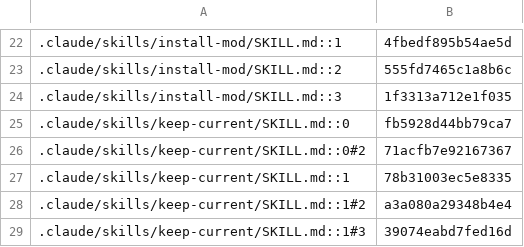
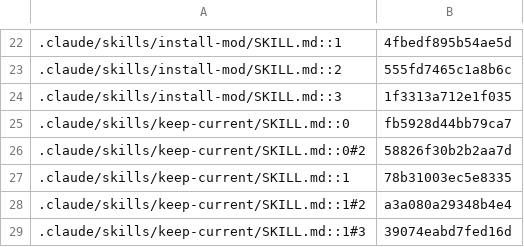
Before and after one commit to jivinstev/mc-mod-version-upgrade, a TSV file: docs/catalog-census.tsv, drawn as a sheet; only a part is shown, gaps mark what is left out.

```diff
--- a/docs/catalog-census.tsv
+++ b/docs/catalog-census.tsv
@@ -25,3 +25,3 @@
 .claude/skills/keep-current/SKILL.md::0	fb5928d44bb79ca7
-.claude/skills/keep-current/SKILL.md::0#2	71acfb7e92167367
+.claude/skills/keep-current/SKILL.md::0#2	58826f30b2b2aa7d
 .claude/skills/keep-current/SKILL.md::1	78b31003ec5e8335
```
Also changed, not shown: 5 other files.
